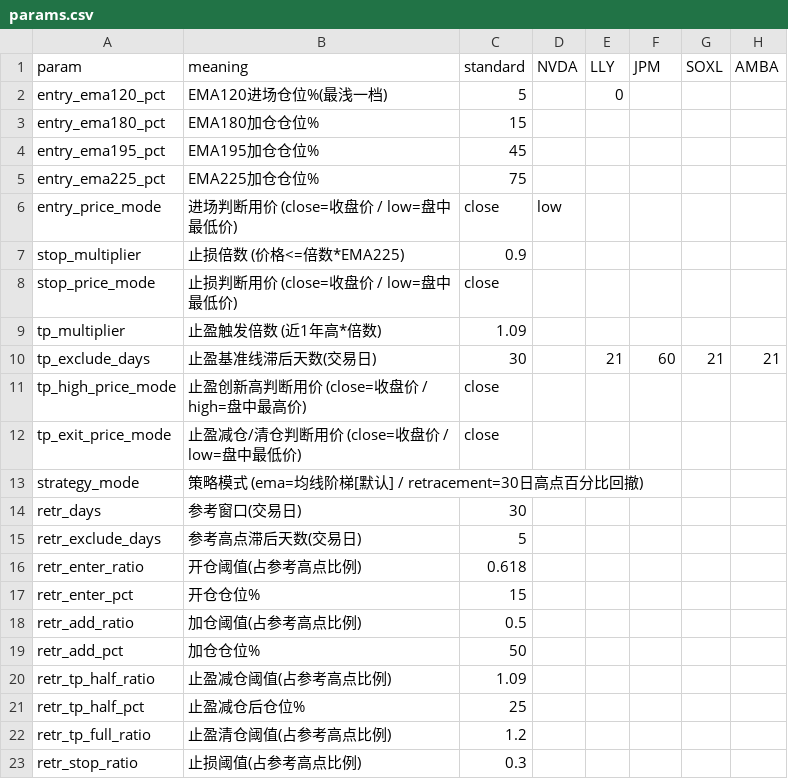
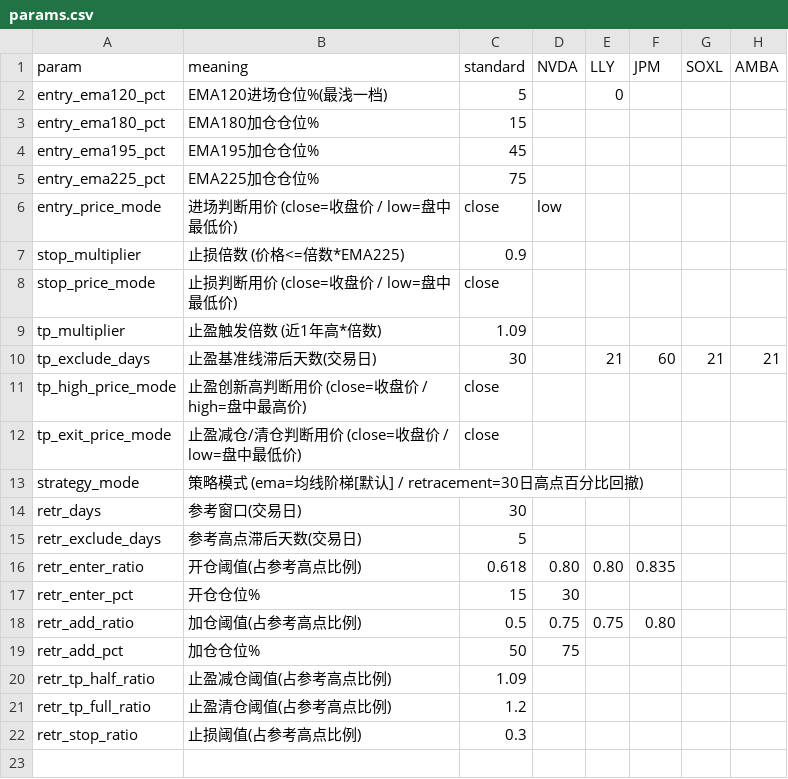
Before and after one commit to ellishu2026/dual-core, a CSV file: params.csv, drawn as a sheet.

Commit message:
v1.3.4: retracement TP-half now dynamic (halves current position, not fixed 25%); NVDA/LLY/JPM custom entry/add thresholds

```diff
--- a/params.csv
+++ b/params.csv
@@ -15,8 +15,7 @@ retr_days,参考窗口(交易日),30,,,,,
 retr_exclude_days,参考高点滞后天数(交易日),5,,,,,
-retr_enter_ratio,开仓阈值(占参考高点比例),0.618,,,,,
-retr_enter_pct,开仓仓位%,15,,,,,
-retr_add_ratio,加仓阈值(占参考高点比例),0.5,,,,,
-retr_add_pct,加仓仓位%,50,,,,,
+retr_enter_ratio,开仓阈值(占参考高点比例),0.618,0.80,0.80,0.835,,
+retr_enter_pct,开仓仓位%,15,30,,,,
+retr_add_ratio,加仓阈值(占参考高点比例),0.5,0.75,0.75,0.80,,
+retr_add_pct,加仓仓位%,50,75,,,,
 retr_tp_half_ratio,止盈减仓阈值(占参考高点比例),1.09,,,,,
-retr_tp_half_pct,止盈减仓后仓位%,25,,,,,
 retr_tp_full_ratio,止盈清仓阈值(占参考高点比例),1.2,,,,,
```
Also changed, not shown: 2 other files.
